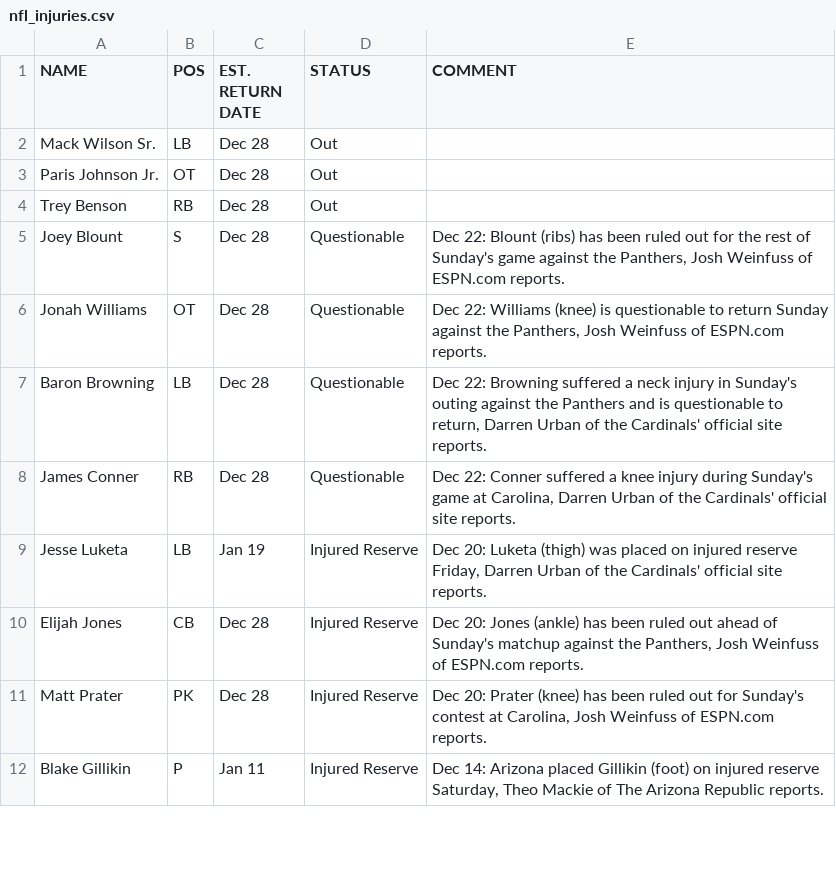
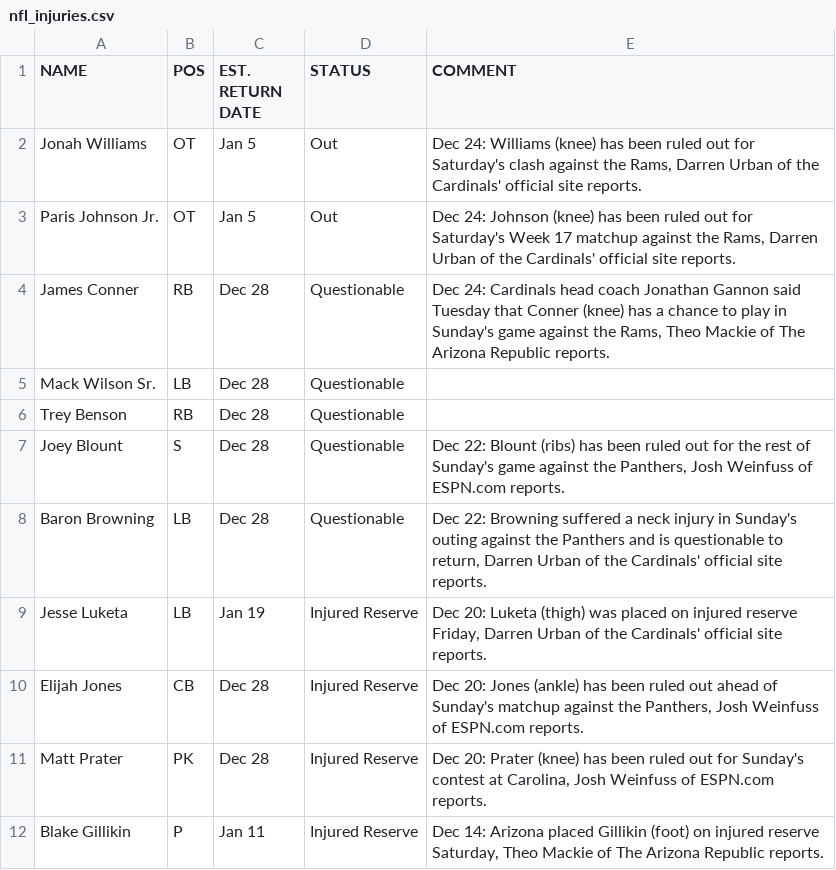
Before and after one commit to SamHormozian/Sports_Betting_Predictor, a CSV file: data/raw/nfl_injuries.csv, drawn as a sheet; only a part is shown.

```diff
--- a/data/raw/nfl_injuries.csv
+++ b/data/raw/nfl_injuries.csv
@@ -1,9 +1,9 @@
 NAME,POS,EST. RETURN DATE,STATUS,COMMENT
-Mack Wilson Sr.,LB,Dec 28,Out,
-Paris Johnson Jr.,OT,Dec 28,Out,
-Trey Benson,RB,Dec 28,Out,
+Jonah Williams,OT,Jan 5,Out,"Dec 24: Williams (knee) has been ruled out for Saturday's clash against the Rams, Darren Urban of the Cardinals' official site reports."
+Paris Johnson Jr.,OT,Jan 5,Out,"Dec 24: Johnson (knee) has been ruled out for Saturday's Week 17 matchup against the Rams, Darren Urban of the Cardinals' official site reports."
+James Conner,RB,Dec 28,Questionable,"Dec 24: Cardinals head coach Jonathan Gannon said Tuesday that Conner (knee) has a chance to play in Sunday's game against the Rams, Theo Mackie of The Arizona Republic reports."
+Mack Wilson Sr.,LB,Dec 28,Questionable,
+Trey Benson,RB,Dec 28,Questionable,
 Joey Blount,S,Dec 28,Questionable,"Dec 22: Blount (ribs) has been ruled out for the rest of Sunday's game against the Panthers, Josh Weinfuss of ESPN.com reports."
-Jonah Williams,OT,Dec 28,Questionable,"Dec 22: Williams (knee) is questionable to return Sunday against the Panthers, Josh Weinfuss of ESPN.com reports."
 Baron Browning,LB,Dec 28,Questionable,"Dec 22: Browning suffered a neck injury in Sunday's outing against the Panthers and is questionable to return, Darren Urban of the Cardinals' official site reports."
-James Conner,RB,Dec 28,Questionable,"Dec 22: Conner suffered a knee injury during Sunday's game at Carolina, Darren Urban of the Cardinals' official site reports."
 Jesse Luketa,LB,Jan 19,Injured Reserve,"Dec 20: Luketa (thigh) was placed on injured reserve Friday, Darren Urban of the Cardinals' official site reports."
```
Also changed, not shown: data/processed/nfl_player_data.csv, data/raw/americanfootball_nfl_odds.csv, 11 other files.
